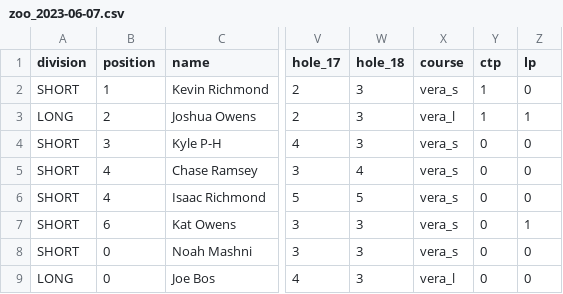
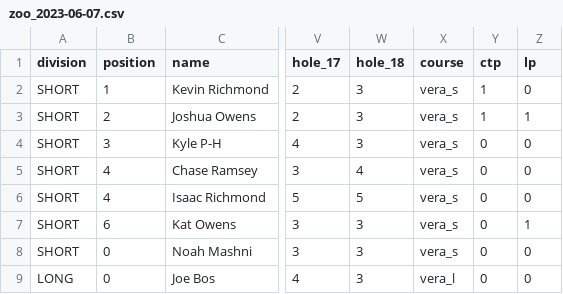
Before and after one commit to cha-duh/bde-data, a CSV file: scores/2023/zoo_2023-06-07.csv, drawn as a sheet; only a part is shown, gaps mark what is left out; the diff names each change by its address in the sheet, - before the commit and + after, or states it on an @@ line.

```diff
--- a/scores/2023/zoo_2023-06-07.csv
+++ b/scores/2023/zoo_2023-06-07.csv
-A3 (division): LONG
+A3 (division): SHORT
-X3 (course): vera_l
+X3 (course): vera_s
```
Also changed, not shown: scores/2023/zoo_2023-05-03.csv, 2 other files.
